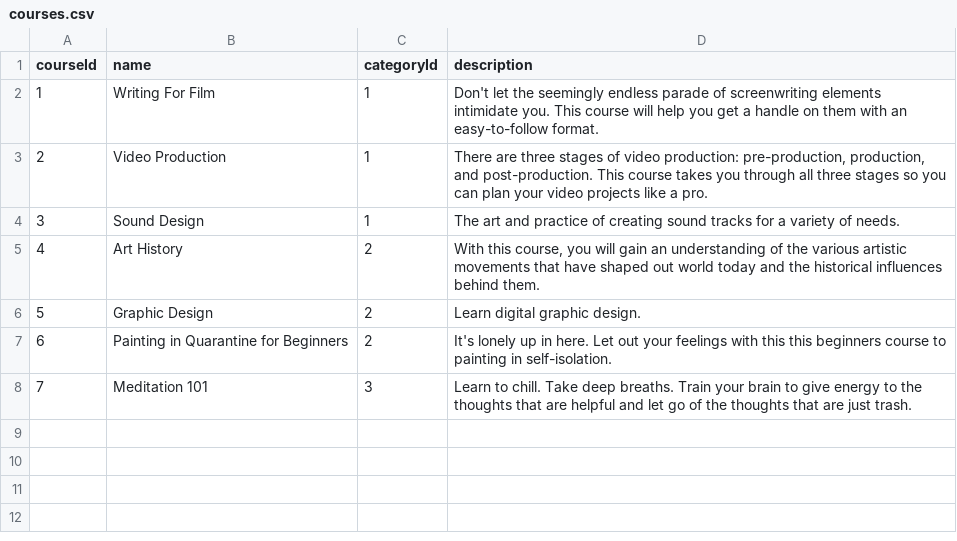
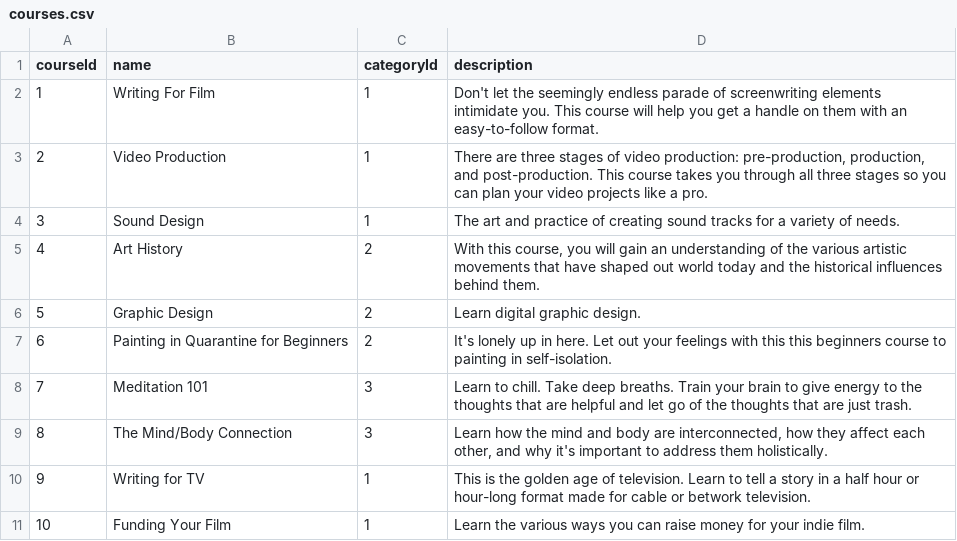
Before and after one commit to jasmine-gallardo/class-trip, a CSV file: courses.csv, drawn as a sheet.

```diff
--- a/courses.csv
+++ b/courses.csv
@@ -8 +8,4 @@ courseId,name,categoryId,description
 7,Meditation 101,3,Learn to chill. Take deep breaths. Train your brain to give energy to the thoughts that are helpful and let go of the thoughts that are just trash.
+8,The Mind/Body Connection,3,"Learn how the mind and body are interconnected, how they affect each other, and why it's important to address them holistically."
+9,Writing for TV,1,This is the golden age of television. Learn to tell a story in a half hour or hour-long format made for cable or betwork television.
+10,Funding Your Film,1,Learn the various ways you can raise money for your indie film.
```
Also changed, not shown: fieldTrips.csv, lessons.csv, 3 other files.
